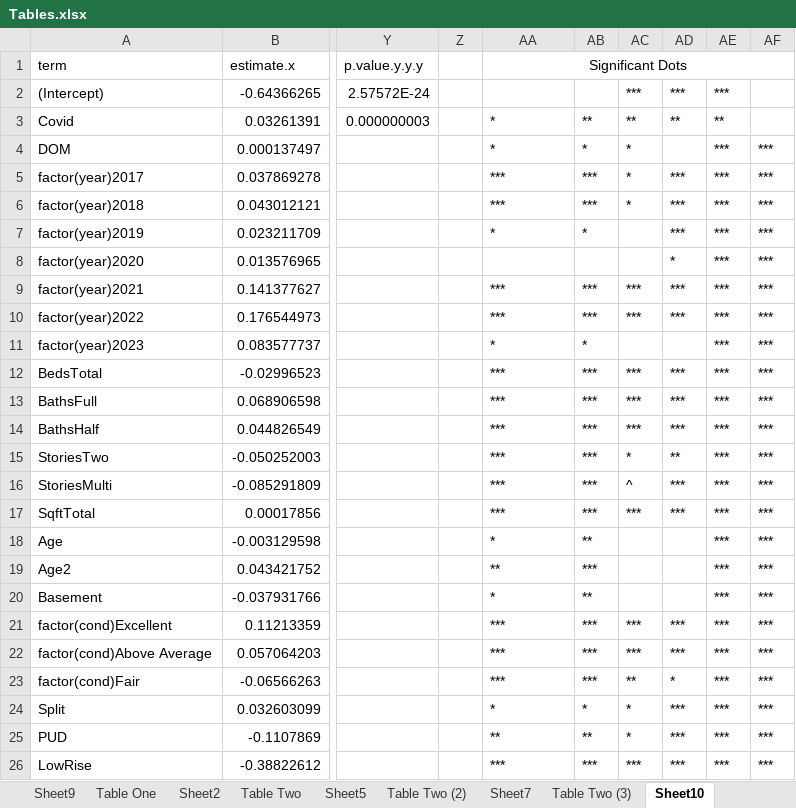
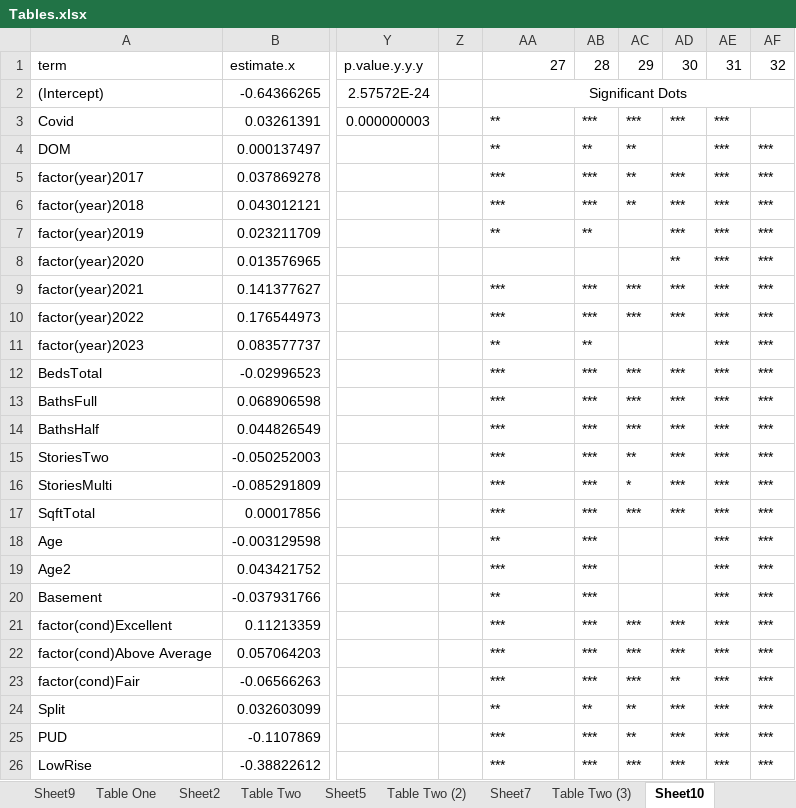
Before and after one commit to jrgroves/PY_Housing_Covid, an Excel workbook: Analysis/Paper/Tables.xlsx, sheet Sheet10, drawn as a sheet; only a part is shown, gaps mark what is left out; values as stored, in another font and other column widths than the file's, no borders; removed rows and columns are numbered as before the commit, all else as after; the diff covers the shown part only; the diff names each change by its address in the sheet, - before the commit and + after, or states it on an @@ line.

```diff
--- a/Analysis/Paper/Tables.xlsx (sheet Sheet10)
+++ b/Analysis/Paper/Tables.xlsx (sheet Sheet10)
-AA1: Significant Dots
+AA1: 27
-AA1 alignment: center
+AA1 alignment: right
-AA1:AF1 merged
-AB1: (empty)
+AB1: 28
-AC1: (empty)
+AC1: 29
-AD1: (empty)
+AD1: 30
-AE1: (empty)
+AE1: 31
-AF1: (empty)
+AF1: 32
-AA2 (27): (empty)
+AA2 (27): Significant Dots
+AA2:AF2 merged
-AC2 (29): ***
+AC2 (29): (empty)
-AD2 (30): ***
+AD2 (30): (empty)
-AE2 (31): ***
+AE2 (31): (empty)
-AA3:AA4 (27): *
+AA3:AA4 (27): **
-AB3 (28): **
+AB3 (28): ***
-AC3 (29): **
+AC3 (29): ***
-AD3 (30): **
+AD3 (30): ***
-AE3 (31): **
+AE3 (31): ***
-AB4 (28): *
+AB4 (28): **
-AC4:AC6 (29): *
+AC4:AC6 (29): **
-AA7 (27): *
+AA7 (27): **
-AB7 (28): *
+AB7 (28): **
-AD8 (30): *
+AD8 (30): **
-AA11 (27): *
+AA11 (27): **
-AB11 (28): *
+AB11 (28): **
-AC15 (29): *
+AC15 (29): **
-AD15 (30): **
+AD15 (30): ***
-AC16 (29): ^
+AC16 (29): *
-AA18 (27): *
+AA18 (27): **
-AB18 (28): **
+AB18 (28): ***
-AA19 (27): **
+AA19 (27): ***
-AA20 (27): *
+AA20 (27): **
-AB20 (28): **
+AB20 (28): ***
-AC23 (29): **
+AC23 (29): ***
-AD23 (30): *
+AD23 (30): **
-AA24 (27): *
+AA24 (27): **
-AB24 (28): *
+AB24 (28): **
-AC24:AC25 (29): *
+AC24:AC25 (29): **
-AA25 (27): **
+AA25 (27): ***
-AB25 (28): **
+AB25 (28): ***
```
Also changed, not shown: 1 added row and 26 edited cells elsewhere in this sheet, sheet Table Two (2), sheet Table Two (3), sheet Sheet7, sheet Sheet5, sheet Table Two (4), sheet Table Two, 2 more sheets, other sheet tabs, formulas that keep their value, 35 other files.
